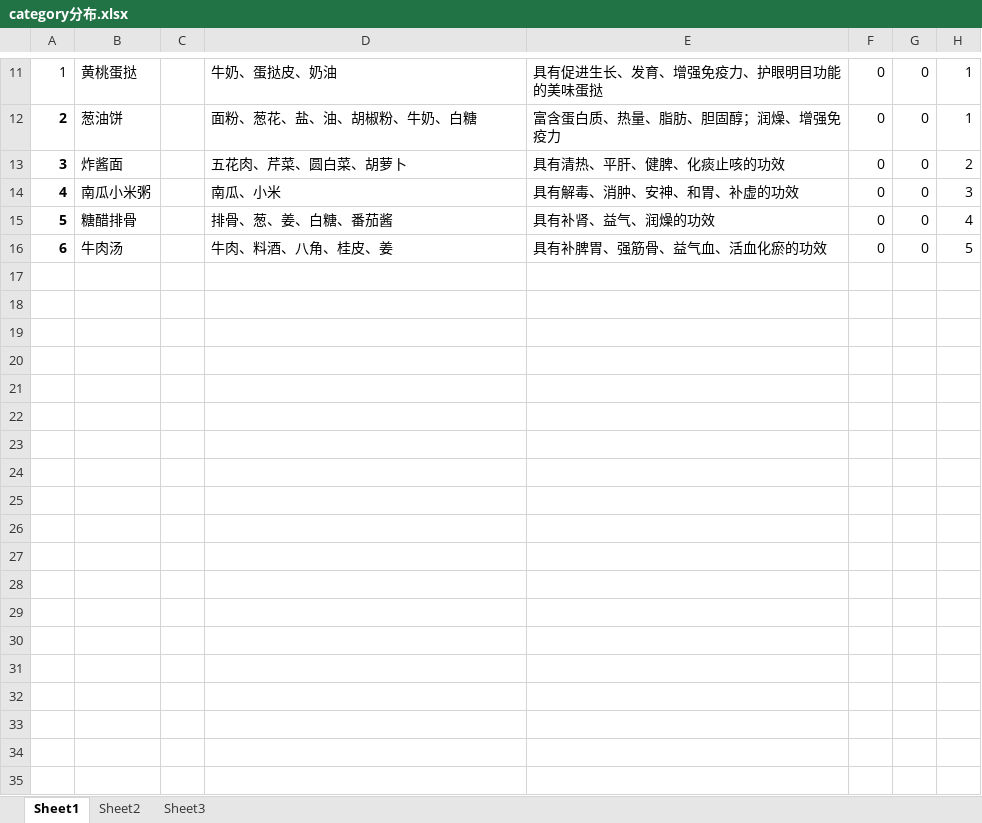
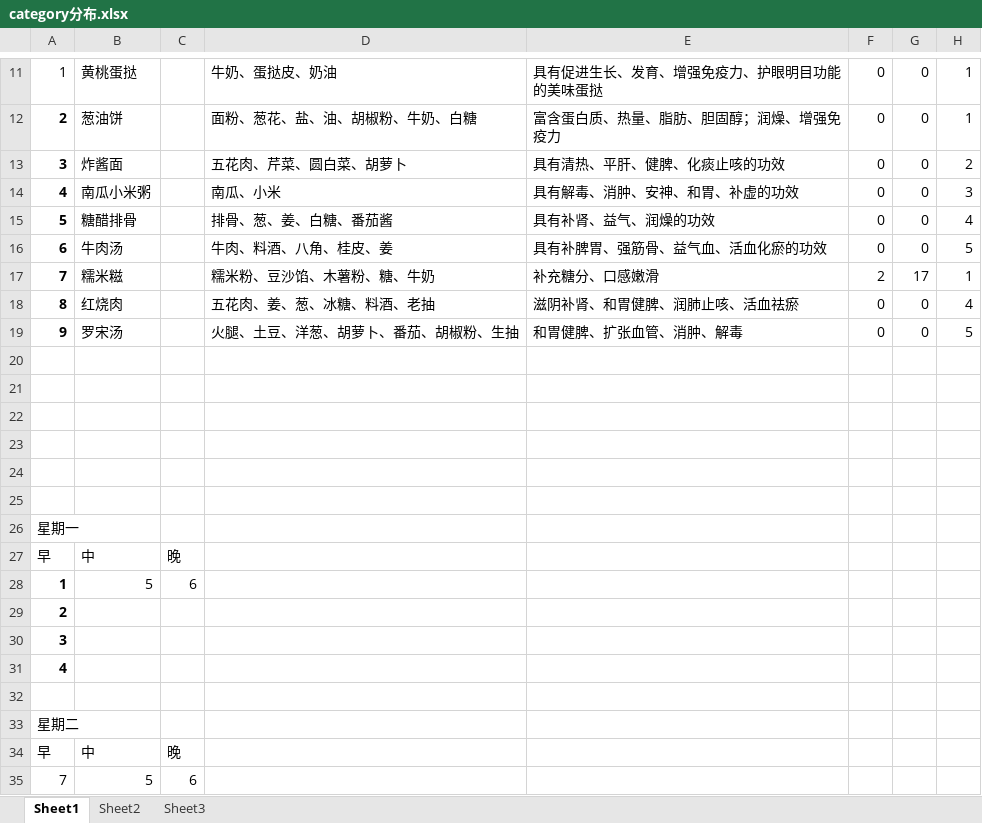
Before and after one commit to Heshiyu1996/weeklyMenu, an Excel workbook: category分布.xlsx, sheet Sheet1, drawn as a sheet; only a part is shown, gaps mark what is left out; values as stored, in another font and other column widths than the file's, no borders; the diff names each change by its address in the sheet, - before the commit and + after, or states it on an @@ line.

```diff
--- a/category分布.xlsx (sheet Sheet1)
+++ b/category分布.xlsx (sheet Sheet1)
+row 17: 7 | 糯米糍 |  | 糯米粉、豆沙馅、木薯粉、糖、牛奶 | 补充糖分、口感嫩滑 | 2 | 17 | 1
+row 18: 8 | 红烧肉 |  | 五花肉、姜、葱、冰糖、料酒、老抽 | 滋阴补肾、和胃健脾、润肺止咳、活血祛瘀 | 0 | 0 | 4
+row 19: 9 | 罗宋汤 |  | 火腿、土豆、洋葱、胡萝卜、番茄、胡椒粉、生抽 | 和胃健脾、扩张血管、消肿、解毒 | 0 | 0 | 5
+row 20: (empty)
+row 21: (empty)
+row 22: (empty)
+row 23: (empty)
+row 24: (empty)
+row 25: (empty)
+row 26: 星期一
+row 27: 早 | 中 | 晚
+row 28: 1 | 5 | 6
+row 29: 2
+row 30: 3
+row 31: 4
+row 32: (empty)
+row 33: 星期二
+row 34: 早 | 中 | 晚
+row 35: 7 | 5 | 6
```
Also changed, not shown: 5 other files.
